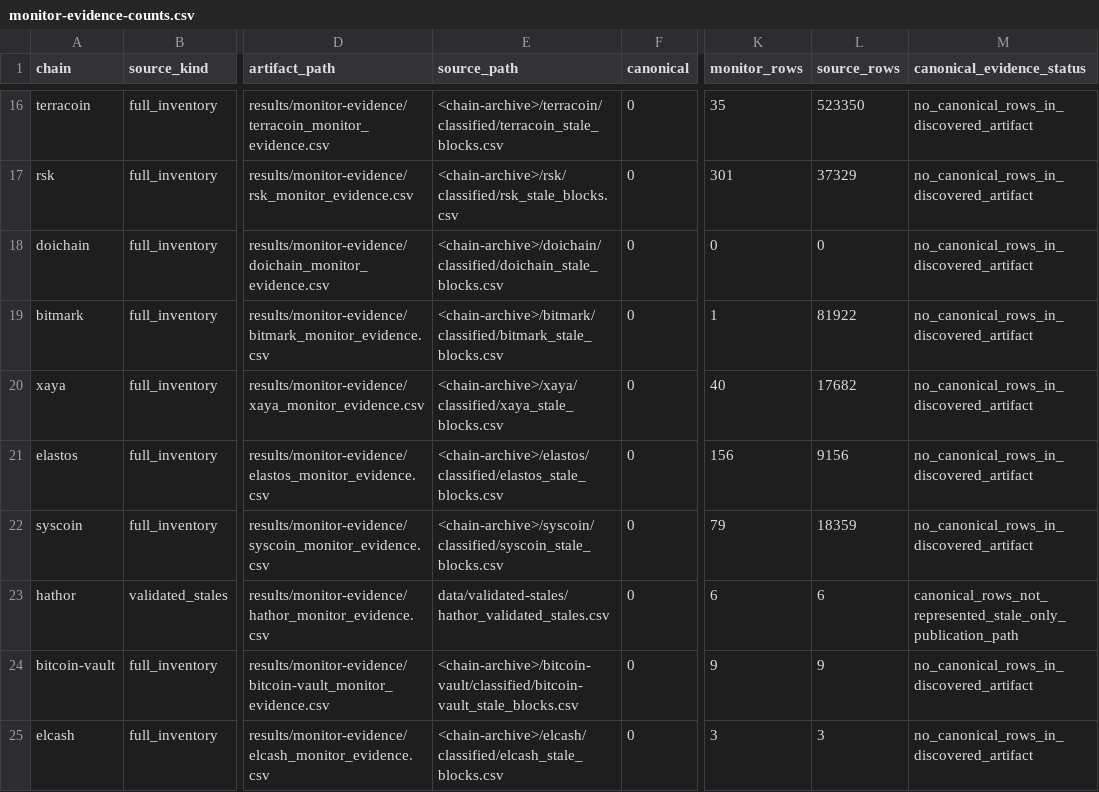
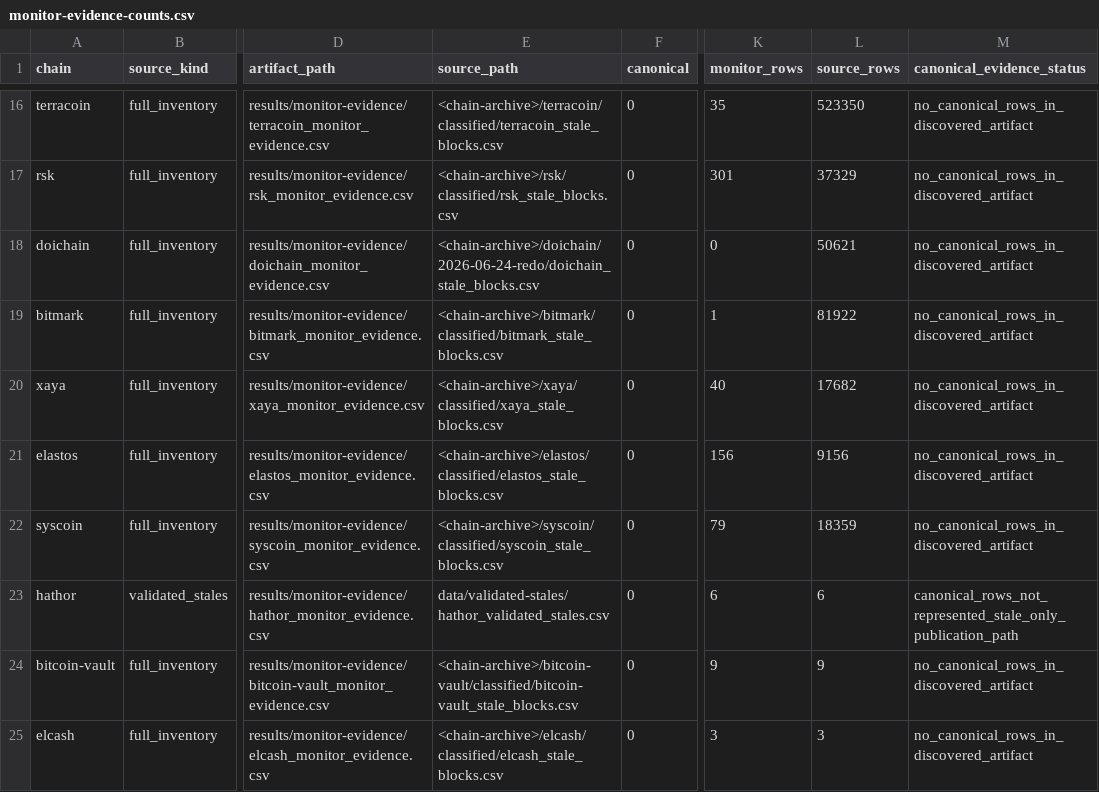
Before and after one commit to deadmanoz/merge-mining-research, a CSV file: results/monitor-evidence/monitor-evidence-counts.csv, drawn as a sheet; only a part is shown, gaps mark what is left out; the diff names each change by its address in the sheet, - before the commit and + after, or states it on an @@ line.

Commit message:
fixup! feat(child-identity): recover and publish live-chain child block identity

```diff
--- a/results/monitor-evidence/monitor-evidence-counts.csv
+++ b/results/monitor-evidence/monitor-evidence-counts.csv
-E18 (source_path): <chain-archive>/doichain/classified/doichain_stale_blocks.csv
+E18 (source_path): <chain-archive>/doichain/2026-06-24-redo/doichain_stale_blocks.csv
-L18 (source_rows): 0
+L18 (source_rows): 50621
```
Also changed, not shown: 6 other files.
